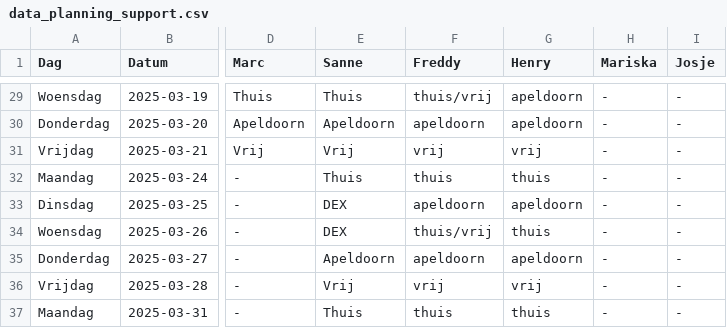
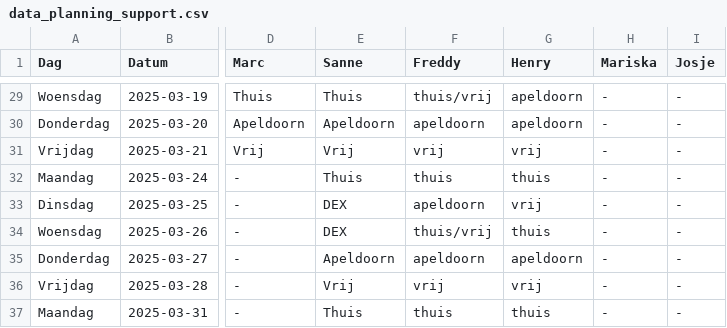
Before and after one commit to Britttvg/planning-tool, a CSV file: src/data/data_planning_support.csv, drawn as a sheet; only a part is shown, gaps mark what is left out; the diff names each change by its address in the sheet, - before the commit and + after, or states it on an @@ line.

Commit message:
Update CSV src/data/data_planning_support.csv, time 2025-03-24 08:23:04.634791

```diff
--- a/src/data/data_planning_support.csv
+++ b/src/data/data_planning_support.csv
-G33 (Henry): apeldoorn
+G33 (Henry): vrij
```
